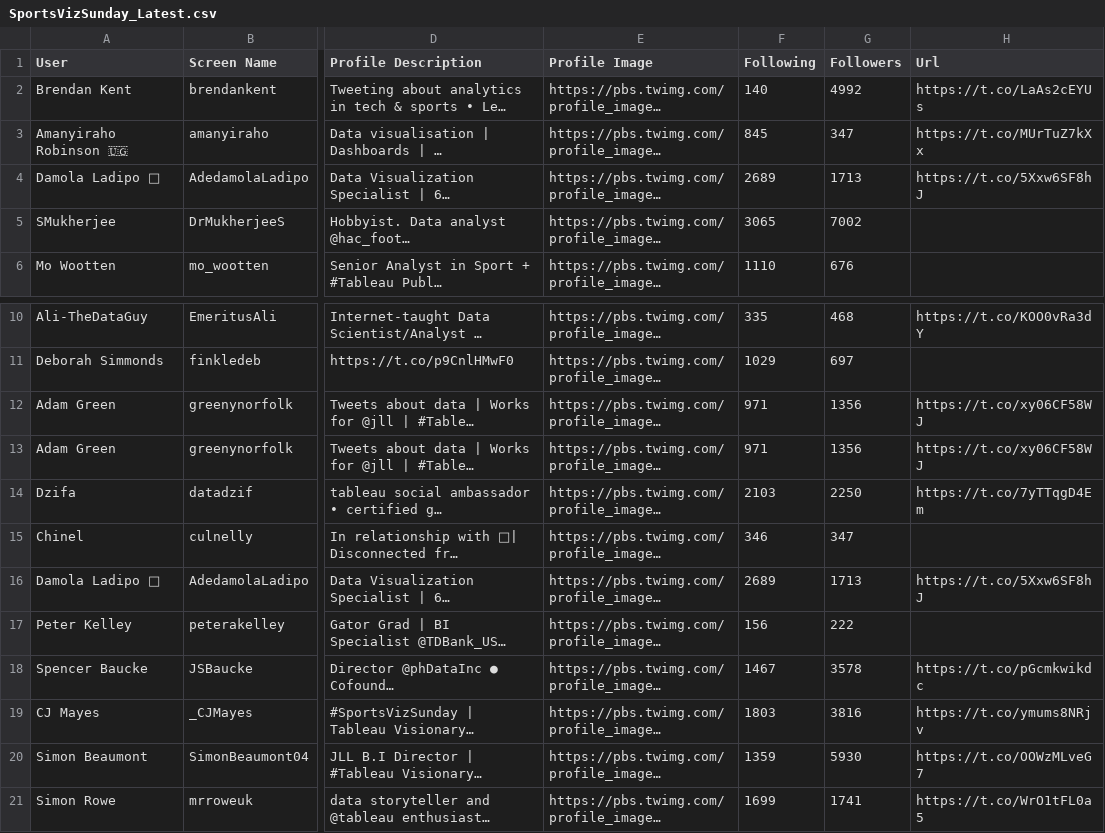
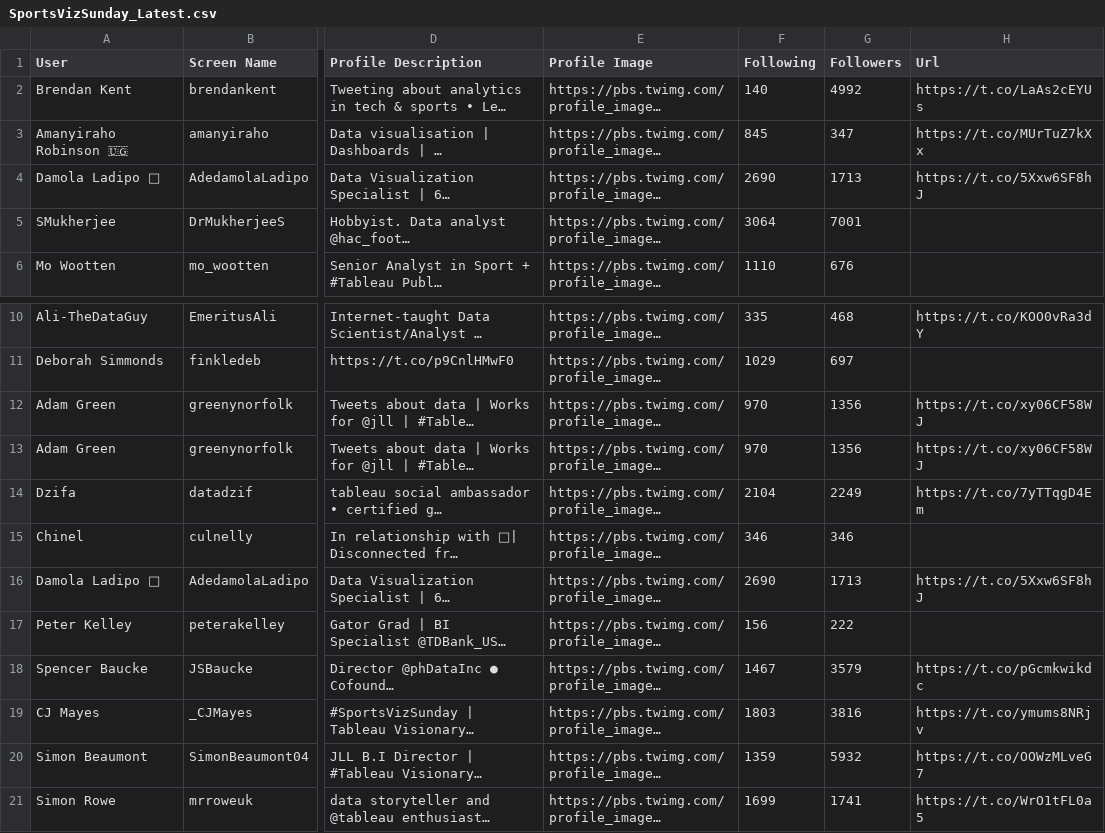
Before and after one commit to CJ-Mayes/SportsVizSunday-Tracker, a CSV file: SportsVizSunday_Latest.csv, drawn as a sheet; only a part is shown, gaps mark what is left out; long unchanged cells end in …; the diff names each change by its address in the sheet, - before the commit and + after, or states it on an @@ line.

```diff
--- a/SportsVizSunday_Latest.csv
+++ b/SportsVizSunday_Latest.csv
-F4 (Following): 2689
+F4 (Following): 2690
-F5 (Following): 3065
+F5 (Following): 3064
-G5 (Followers): 7002
+G5 (Followers): 7001
-F12:F13 (Following): 971
+F12:F13 (Following): 970
-F14 (Following): 2103
+F14 (Following): 2104
-G14 (Followers): 2250
+G14 (Followers): 2249
-G15 (Followers): 347
+G15 (Followers): 346
-F16 (Following): 2689
+F16 (Following): 2690
-G18 (Followers): 3578
+G18 (Followers): 3579
-G20 (Followers): 5930
+G20 (Followers): 5932
```
Also changed, not shown: 1 other file.
